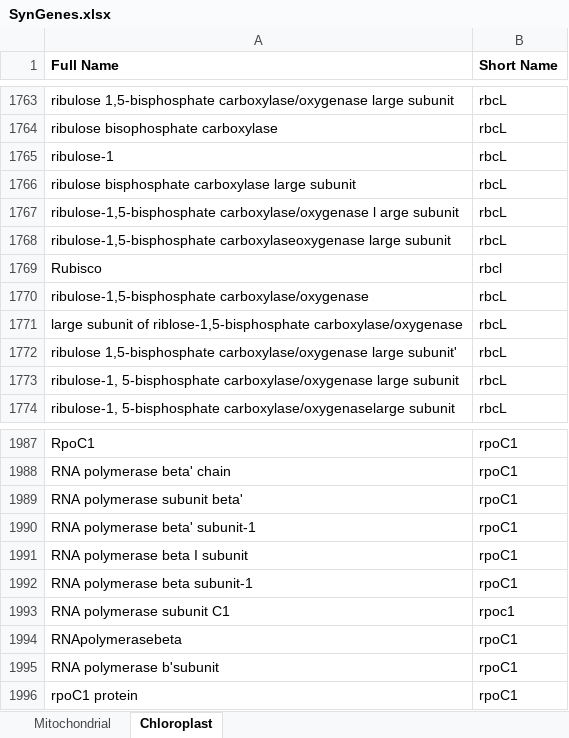
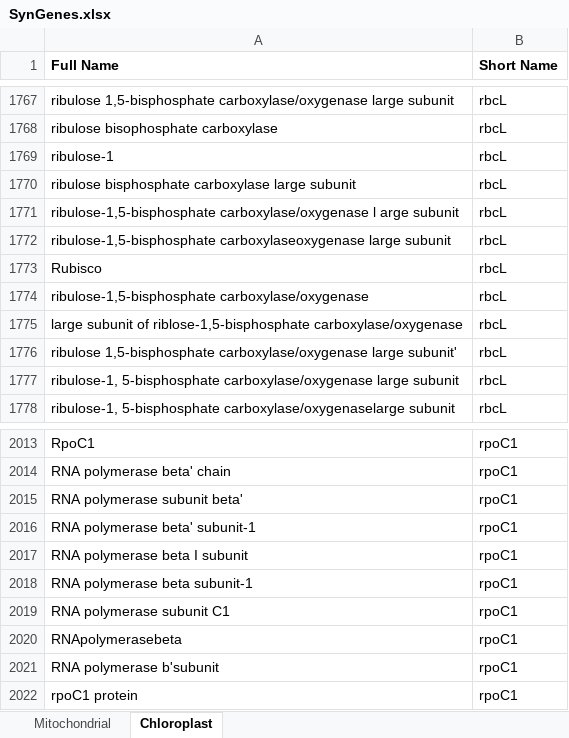
Before and after one commit to luanrabelo/SynGenes, an Excel workbook: dbSynGenes/SynGenes.xlsx, sheet Chloroplast, drawn as a sheet; only a part is shown, gaps mark what is left out; values as stored, in another font and other column widths than the file's, no borders; conditional formats not drawn; addresses are those after the commit; the diff covers the shown part only; the diff names each change by its address in the sheet, - before the commit and + after, or states it on an @@ line.

```diff
--- a/dbSynGenes/SynGenes.xlsx (sheet Chloroplast)
+++ b/dbSynGenes/SynGenes.xlsx (sheet Chloroplast)
-B1773 (Short Name): rbcl
+B1773 (Short Name): rbcL
-B2019 (Short Name): rpoc1
+B2019 (Short Name): rpoC1
```
Also changed, not shown: 26 added rows, 1 removed row and 2 edited cells elsewhere in this sheet, sheet Mitochondrial.
